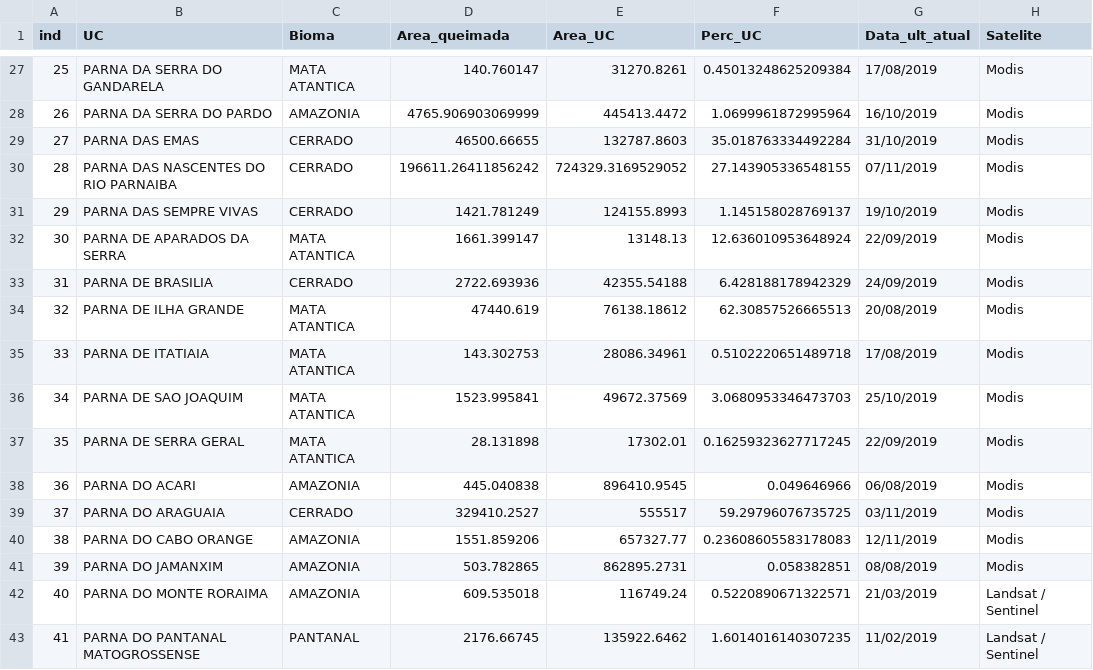
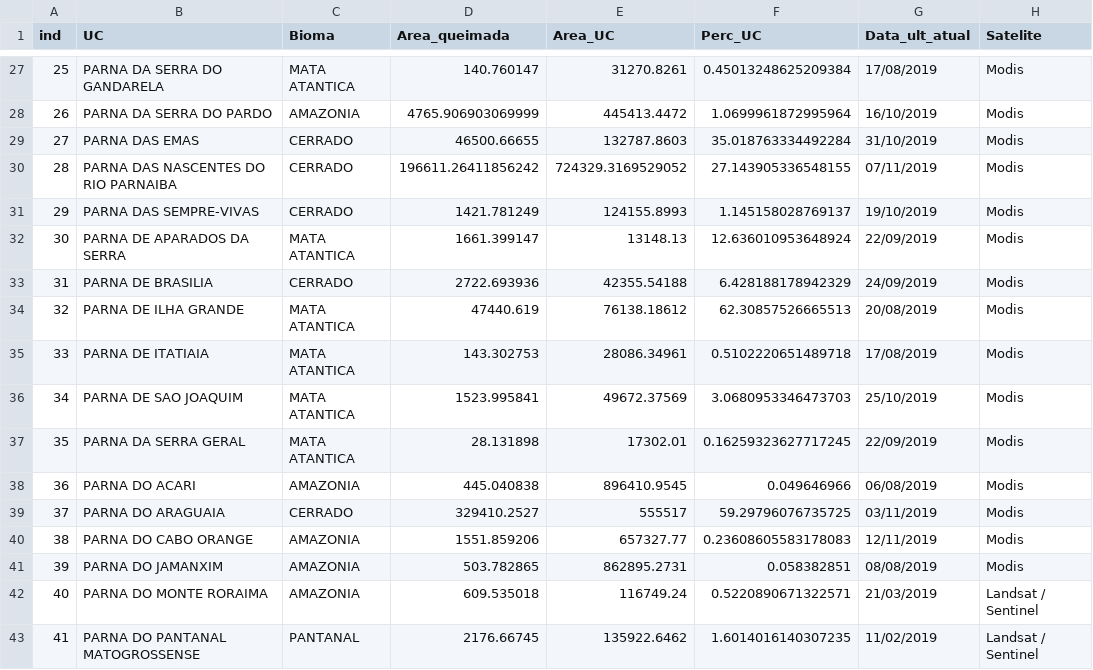
Before and after one commit to anapessoapcrj/incedio_uc, a CSV file: area_atingida_2019.csv, drawn as a sheet; only a part is shown, gaps mark what is left out.

Commit message:
Update area_atingida_2019.csv

```diff
--- a/area_atingida_2019.csv
+++ b/area_atingida_2019.csv
@@ -30,3 +30,3 @@ ind,UC,Bioma,Area_queimada,Area_UC,Perc_UC,Data_ult_atual,Satelite
 28,PARNA DAS NASCENTES DO RIO PARNAIBA,CERRADO,196611.26411856242,724329.3169529052,27.143905336548155,07/11/2019,Modis
-29,PARNA DAS SEMPRE VIVAS,CERRADO,1421.781249,124155.8993,1.145158028769137,19/10/2019,Modis
+29,PARNA DAS SEMPRE-VIVAS,CERRADO,1421.781249,124155.8993,1.145158028769137,19/10/2019,Modis
 30,PARNA DE APARADOS DA SERRA,MATA ATANTICA,1661.399147,13148.13,12.636010953648924,22/09/2019,Modis
@@ -36,3 +36,3 @@ ind,UC,Bioma,Area_queimada,Area_UC,Perc_UC,Data_ult_atual,Satelite
 34,PARNA DE SAO JOAQUIM,MATA ATANTICA,1523.995841,49672.37569,3.0680953346473703,25/10/2019,Modis
-35,PARNA DE SERRA GERAL,MATA ATANTICA,28.131898,17302.01,0.16259323627717245,22/09/2019,Modis
+35,PARNA DA SERRA GERAL,MATA ATANTICA,28.131898,17302.01,0.16259323627717245,22/09/2019,Modis
 36,PARNA DO ACARI,AMAZONIA,445.040838,896410.9545,0.049646966,06/08/2019,Modis
```
